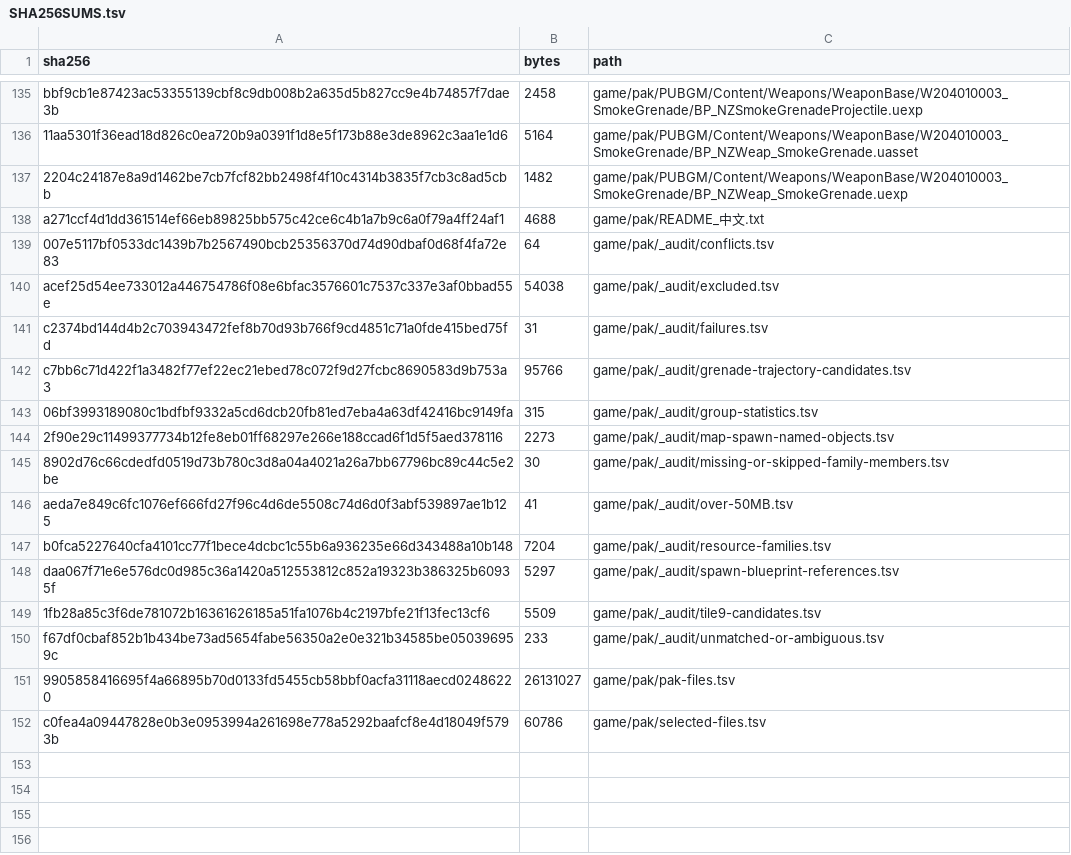
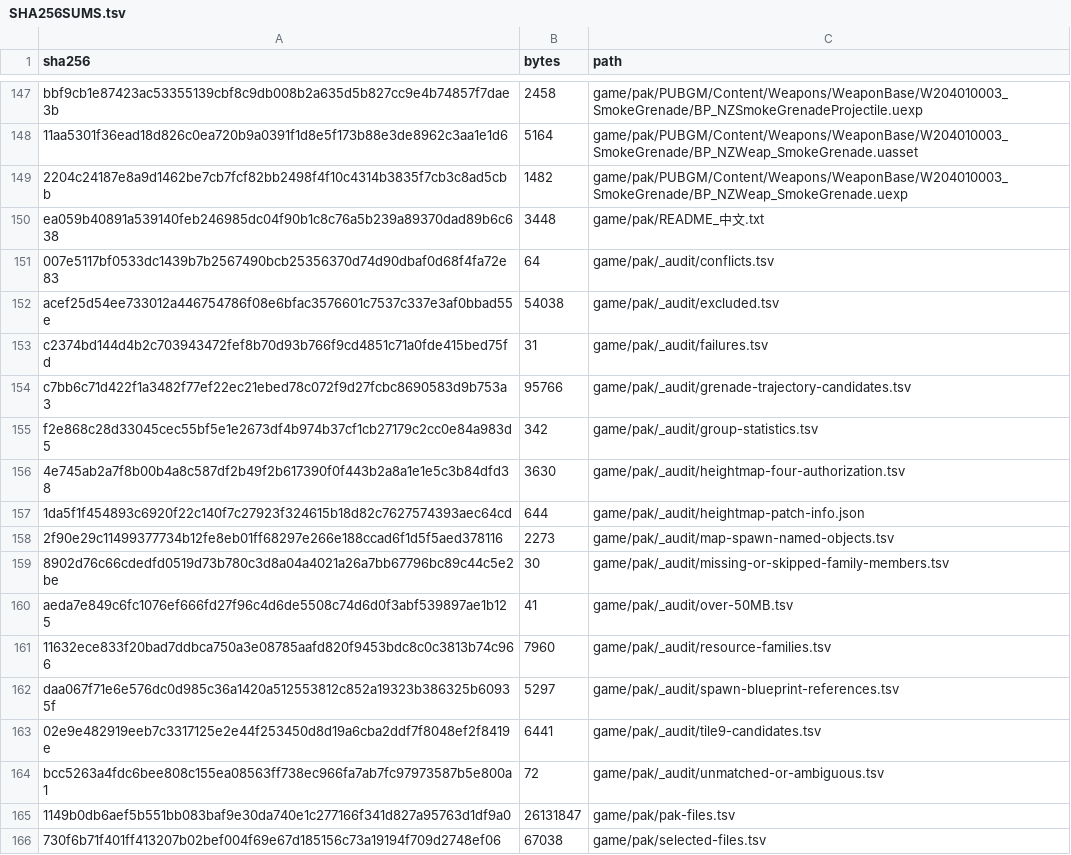
Before and after one commit to zhaotan005-dotcom/quanjunchuji, a TSV file: game/pak/SHA256SUMS.tsv, drawn as a sheet; only a part is shown, gaps mark what is left out; the diff covers the shown part only.

```diff
--- a/game/pak/SHA256SUMS.tsv
+++ b/game/pak/SHA256SUMS.tsv
@@ -137,3 +149,3 @@ bbf9cb1e87423ac53355139cbf8c9db008b2a635d5b827cc9e4b74857f7dae3b	2458	game/pak/P
 2204c24187e8a9d1462be7cb7fcf82bb2498f4f10c4314b3835f7cb3c8ad5cbb	1482	game/pak/PUBGM/Content/Weapons/WeaponBase/W204010003_SmokeGrenade/BP_NZWeap_SmokeGrenade.uexp
-a271ccf4d1dd361514ef66eb89825bb575c42ce6c4b1a7b9c6a0f79a4ff24af1	4688	game/pak/README_中文.txt
+ea059b40891a539140feb246985dc04f90b1c8c76a5b239a89370dad89b6c638	3448	game/pak/README_中文.txt
 007e5117bf0533dc1439b7b2567490bcb25356370d74d90dbaf0d68f4fa72e83	64	game/pak/_audit/conflicts.tsv
@@ -142,3 +154,5 @@ c2374bd144d4b2c703943472fef8b70d93b766f9cd4851c71a0fde415bed75fd	31	game/pak/_au
 c7bb6c71d422f1a3482f77ef22ec21ebed78c072f9d27fcbc8690583d9b753a3	95766	game/pak/_audit/grenade-trajectory-candidates.tsv
-06bf3993189080c1bdfbf9332a5cd6dcb20fb81ed7eba4a63df42416bc9149fa	315	game/pak/_audit/group-statistics.tsv
+f2e868c28d33045cec55bf5e1e2673df4b974b37cf1cb27179c2cc0e84a983d5	342	game/pak/_audit/group-statistics.tsv
+4e745ab2a7f8b00b4a8c587df2b49f2b617390f0f443b2a8a1e1e5c3b84dfd38	3630	game/pak/_audit/heightmap-four-authorization.tsv
+1da5f1f454893c6920f22c140f7c27923f324615b18d82c7627574393aec64cd	644	game/pak/_audit/heightmap-patch-info.json
 2f90e29c11499377734b12fe8eb01ff68297e266e188ccad6f1d5f5aed378116	2273	game/pak/_audit/map-spawn-named-objects.tsv
@@ -146,7 +160,7 @@ c7bb6c71d422f1a3482f77ef22ec21ebed78c072f9d27fcbc8690583d9b753a3	95766	game/pak/
 aeda7e849c6fc1076ef666fd27f96c4d6de5508c74d6d0f3abf539897ae1b125	41	game/pak/_audit/over-50MB.tsv
-b0fca5227640cfa4101cc77f1bece4dcbc1c55b6a936235e66d343488a10b148	7204	game/pak/_audit/resource-families.tsv
+11632ece833f20bad7ddbca750a3e08785aafd820f9453bdc8c0c3813b74c966	7960	game/pak/_audit/resource-families.tsv
 daa067f71e6e576dc0d985c36a1420a512553812c852a19323b386325b60935f	5297	game/pak/_audit/spawn-blueprint-references.tsv
-1fb28a85c3f6de781072b16361626185a51fa1076b4c2197bfe21f13fec13cf6	5509	game/pak/_audit/tile9-candidates.tsv
-f67df0cbaf852b1b434be73ad5654fabe56350a2e0e321b34585be050396959c	233	game/pak/_audit/unmatched-or-ambiguous.tsv
-9905858416695f4a66895b70d0133fd5455cb58bbf0acfa31118aecd02486220	26131027	game/pak/pak-files.tsv
-c0fea4a09447828e0b3e0953994a261698e778a5292baafcf8e4d18049f5793b	60786	game/pak/selected-files.tsv
+02e9e482919eeb7c3317125e2e44f253450d8d19a6cba2ddf7f8048ef2f8419e	6441	game/pak/_audit/tile9-candidates.tsv
+bcc5263a4fdc6bee808c155ea08563ff738ec966fa7ab7fc97973587b5e800a1	72	game/pak/_audit/unmatched-or-ambiguous.tsv
+1149b0db6aef5b551bb083baf9e30da740e1c277166f341d827a95763d1df9a0	26131847	game/pak/pak-files.tsv
+730f6b71f401ff413207b02bef004f69e67d185156c73a19194f709d2748ef06	67038	game/pak/selected-files.tsv
```
Also changed, not shown: 12 added rows elsewhere in this file, game/pak/_audit/group-statistics.tsv, game/pak/_audit/resource-families.tsv, 19 other files.
